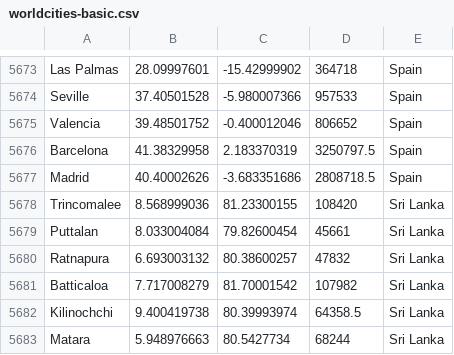
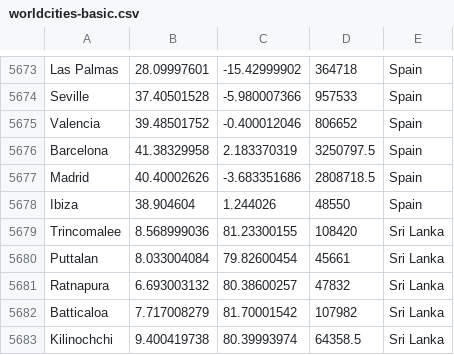
Before and after one commit to dedep/rikst, a CSV file: datasource/worldcities-basic.csv, drawn as a sheet; only a part is shown, gaps mark what is left out; the shorter side is filled out with more unchanged rows.

Commit message:
City added

```diff
--- a/datasource/worldcities-basic.csv
+++ b/datasource/worldcities-basic.csv
@@ -5677,2 +5677,3 @@ Barcelona,41.38329958,2.183370319,3250797.5,Spain
 Madrid,40.40002626,-3.683351686,2808718.5,Spain
+Ibiza,38.904604,1.244026,48550,Spain
 Trincomalee,8.568999036,81.23300155,108420,Sri Lanka
```
